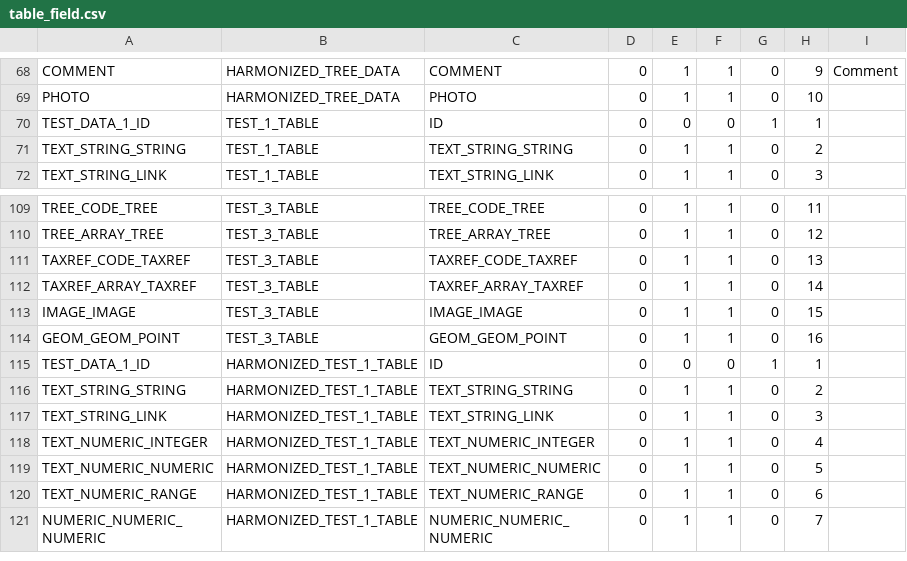
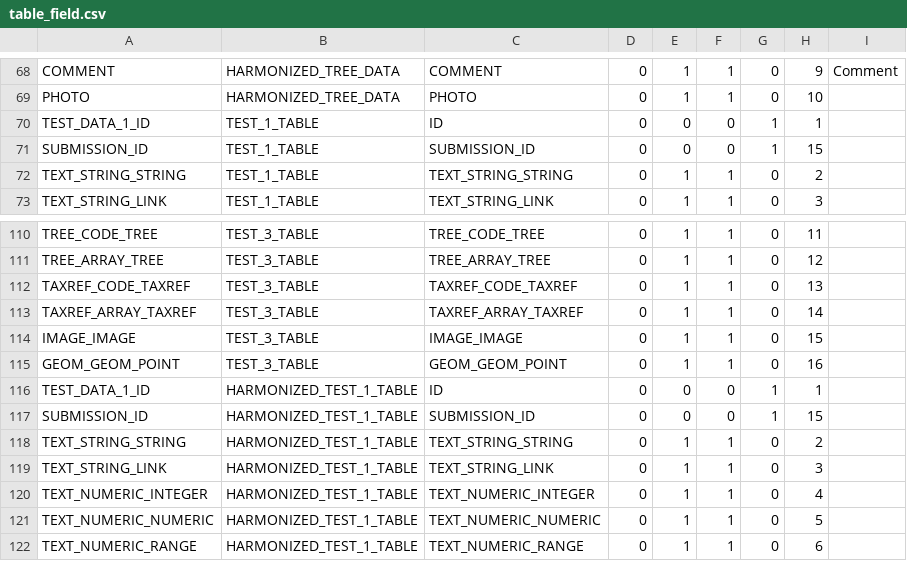
Before and after one commit to IGNF/ogam, a CSV file: database/Metadata/table_field.csv, drawn as a sheet; only a part is shown, gaps mark what is left out; the shorter side is filled out with more unchanged rows.

```diff
--- a/database/Metadata/table_field.csv
+++ b/database/Metadata/table_field.csv
@@ -70,2 +70,3 @@ PHOTO;HARMONIZED_TREE_DATA;PHOTO;0;1;1;0;10;
 TEST_DATA_1_ID;TEST_1_TABLE;ID;0;0;0;1;1;
+SUBMISSION_ID;TEST_1_TABLE;SUBMISSION_ID;0;0;0;1;15;
 TEXT_STRING_STRING;TEST_1_TABLE;TEXT_STRING_STRING;0;1;1;0;2;
@@ -115,2 +116,3 @@ GEOM_GEOM_POINT;TEST_3_TABLE;GEOM_GEOM_POINT;0;1;1;0;16;
 TEST_DATA_1_ID;HARMONIZED_TEST_1_TABLE;ID;0;0;0;1;1;
+SUBMISSION_ID;HARMONIZED_TEST_1_TABLE;SUBMISSION_ID;0;0;0;1;15;
 TEXT_STRING_STRING;HARMONIZED_TEST_1_TABLE;TEXT_STRING_STRING;0;1;1;0;2;
```
Also changed, not shown: database/Metadata/mode_tree.csv, database/Metadata/table_format.csv, 8 other files.
